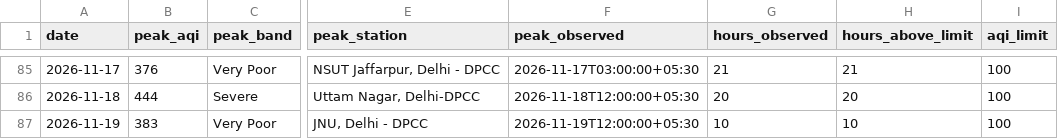
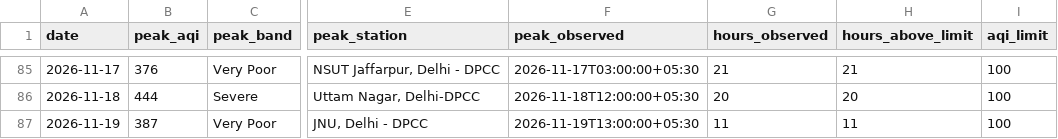
Before and after one commit to vimlendu-maker/swechha-website, a CSV file: public/data/air/delhi-daily.csv, drawn as a sheet; only a part is shown, gaps mark what is left out; the diff names each change by its address in the sheet, - before the commit and + after, or states it on an @@ line.

```diff
--- a/public/data/air/delhi-daily.csv
+++ b/public/data/air/delhi-daily.csv
-B87 (peak_aqi): 383
+B87 (peak_aqi): 387
-F87 (peak_observed): 2026-11-19T12:00:00+05:30
+F87 (peak_observed): 2026-11-19T13:00:00+05:30
-G87 (hours_observed): 10
+G87 (hours_observed): 11
-H87 (hours_above_limit): 10
+H87 (hours_above_limit): 11
```
Also changed, not shown: public/data/air/delhi-2026-11.csv, 18 other files.
